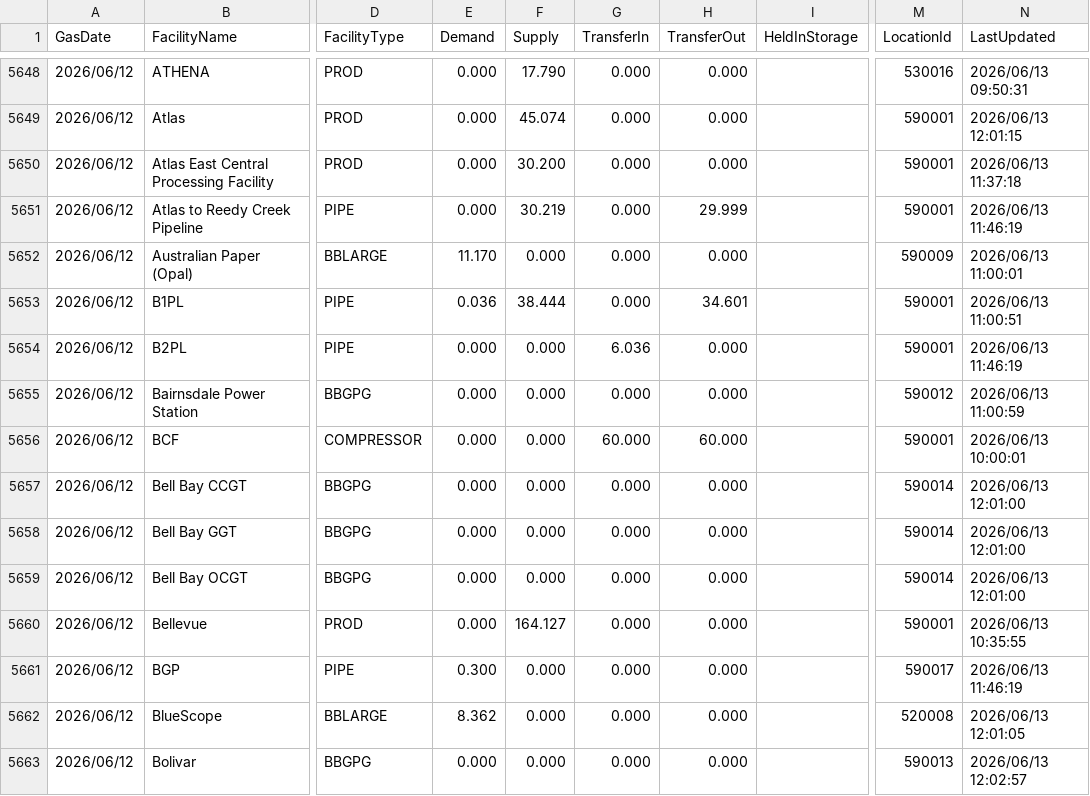
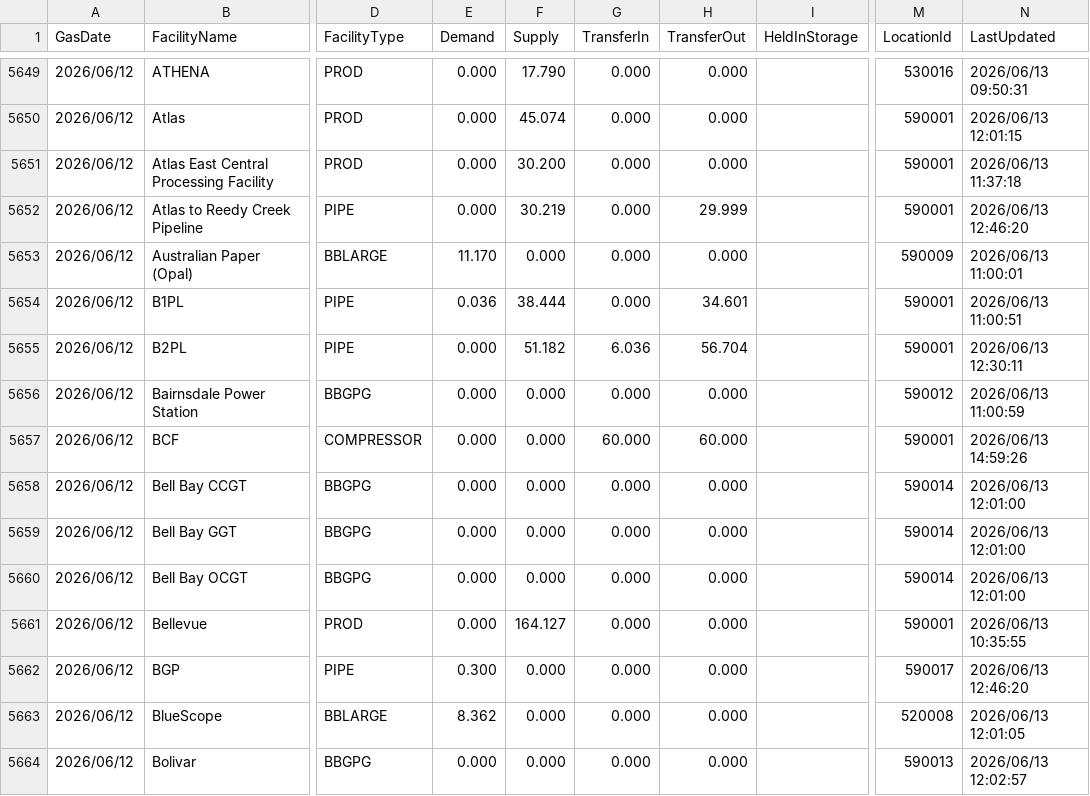
Before and after one commit to fyan0050/East-Coast-Gas-Daily-Snapshot, a CSV file: data/raw/2026-06-13/gbb_last31.csv, drawn as a sheet; only a part is shown, gaps mark what is left out; addresses are those after the commit; the diff covers the shown part only; the diff names each change by its address in the sheet, - before the commit and + after, or states it on an @@ line.

```diff
--- a/data/raw/2026-06-13/gbb_last31.csv
+++ b/data/raw/2026-06-13/gbb_last31.csv
-N5652 (LastUpdated): 2026/06/13 11:46:19
+N5652 (LastUpdated): 2026/06/13 12:46:20
-F5655 (Supply): 0.000
+F5655 (Supply): 51.182
-H5655 (TransferOut): 0.000
+H5655 (TransferOut): 56.704
-N5655 (LastUpdated): 2026/06/13 11:46:19
+N5655 (LastUpdated): 2026/06/13 12:30:11
-N5657 (LastUpdated): 2026/06/13 10:00:01
+N5657 (LastUpdated): 2026/06/13 14:59:26
-N5662 (LastUpdated): 2026/06/13 11:46:19
+N5662 (LastUpdated): 2026/06/13 12:46:20
```
Also changed, not shown: 6 added rows and 61 edited cells elsewhere in this file, 10 other files.
